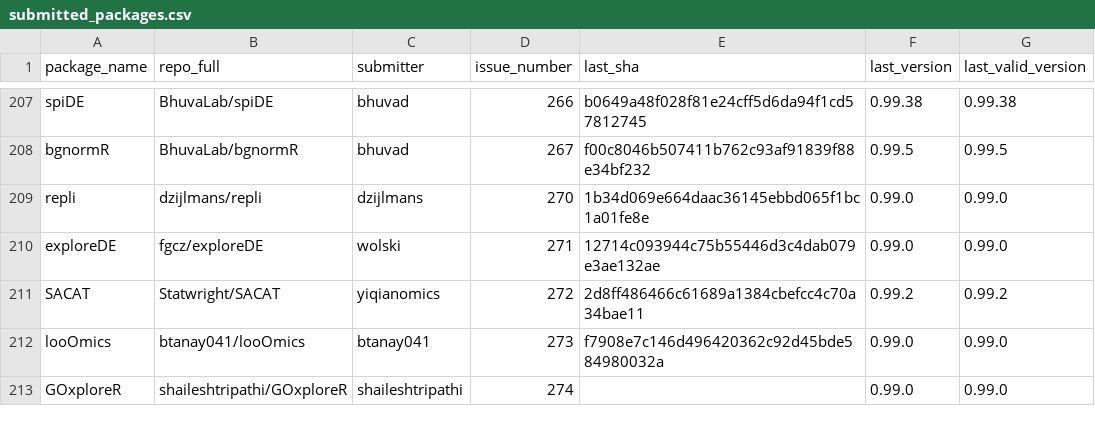
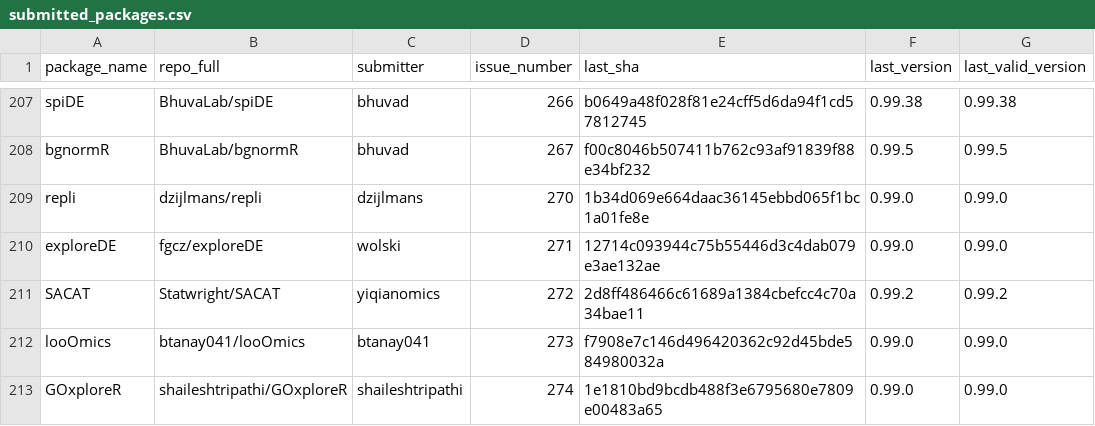
Before and after one commit to Bioconductor/BiocContributions, a CSV file: submissions/submitted_packages.csv, drawn as a sheet; only a part is shown, gaps mark what is left out.

Commit message:
Update build SHAs and versions

```diff
--- a/submissions/submitted_packages.csv
+++ b/submissions/submitted_packages.csv
@@ -212,2 +212,2 @@ SACAT,Statwright/SACAT,yiqianomics,272,2d8ff486466c61689a1384cbefcc4c70a34bae11,
 looOmics,btanay041/looOmics,btanay041,273,f7908e7c146d496420362c92d45bde584980032a,0.99.0,0.99.0
-GOxploreR,shaileshtripathi/GOxploreR,shaileshtripathi,274,,0.99.0,0.99.0
+GOxploreR,shaileshtripathi/GOxploreR,shaileshtripathi,274,1e1810bd9bcdb488f3e6795680e7809e00483a65,0.99.0,0.99.0
```
